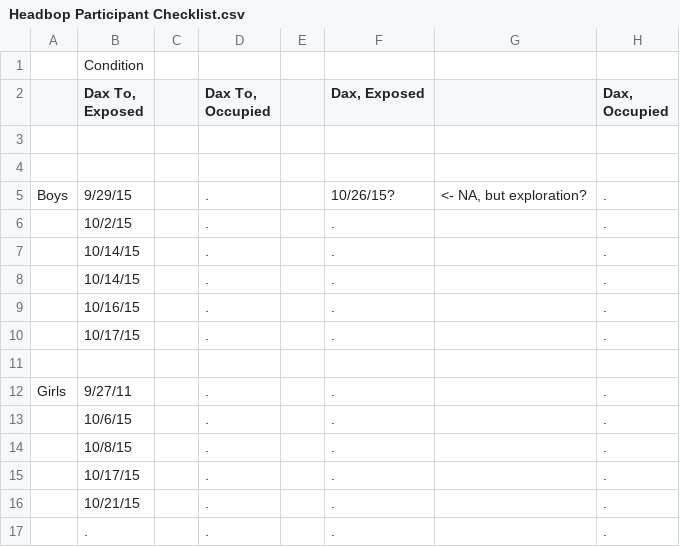
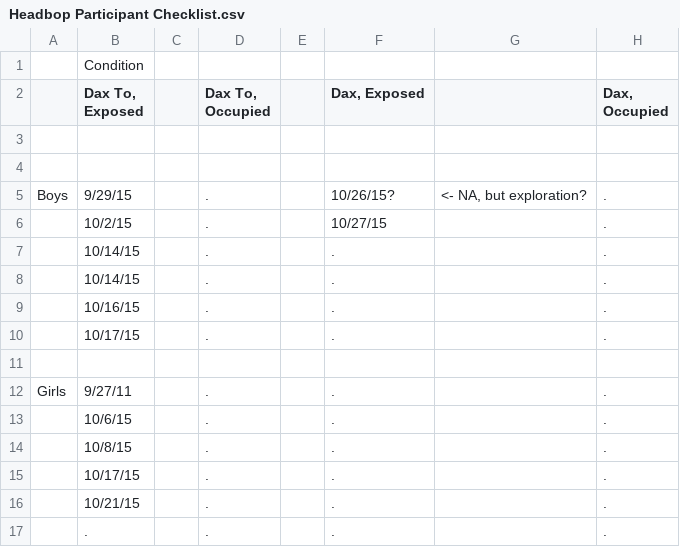
Before and after one commit to chelsealide/Thesis15, a CSV file: Headbop Participant Checklist.csv, drawn as a sheet.

Commit message:
H Update

```diff
--- a/Headbop Participant Checklist.csv
+++ b/Headbop Participant Checklist.csv
@@ -5,3 +5,3 @@
 Boys,9/29/15,,.,,10/26/15?,"<- NA, but exploration?",.
-,10/2/15,,.,,.,,.
+,10/2/15,,.,,10/27/15,,.
 ,10/14/15,,.,,.,,.
```
